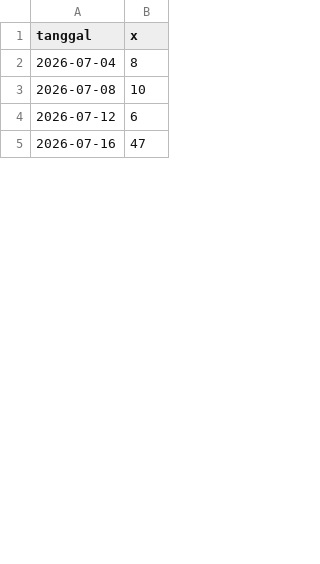
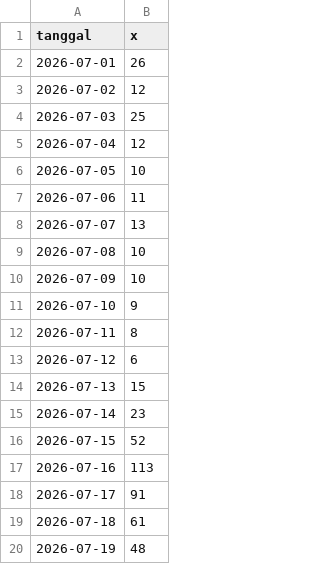
Before and after one commit to flihid/maganghub-pipeline, a CSV file: data/processed/volume_harian.csv, drawn as a sheet; only a part is shown; the diff covers the shown part only.

Commit message:
fix: perbaiki kueri tanggal, kuota harian, dan pemantauan scraping X
- Gunakan batas Unix timestamp untuk satu hari WIB secara tepat.
- Hitung kuota berdasarkan ID layak, dengan batas 300 ID dan 30 halaman per tanggal.
- Prioritaskan pengambilan ulang tanggal yang sebelumnya parsial tanpa menggandakan ID.
- Pisahkan statistik hasil layak, duplikat, dan hasil di luar tanggal.
- Tampilkan jumlah raw langsung dari file selama kueri berjalan.
- Perbarui launcher, pengawas, dokumentasi, serta hasil preprocessing dan audit.

Validasi: 25 tes otomatis lulus.
Uji langsung menambah 42 post pada 1 Agustus, 45 pada 2 September, dan 4 pada 17 Oktober.

```diff
--- a/data/processed/volume_harian.csv
+++ b/data/processed/volume_harian.csv
@@ -1,5 +1,20 @@
 tanggal,x
-2026-07-04,8
+2026-07-01,26
+2026-07-02,12
+2026-07-03,25
+2026-07-04,12
+2026-07-05,10
+2026-07-06,11
+2026-07-07,13
 2026-07-08,10
+2026-07-09,10
+2026-07-10,9
+2026-07-11,8
 2026-07-12,6
-2026-07-16,47
+2026-07-13,15
+2026-07-14,23
+2026-07-15,52
+2026-07-16,113
+2026-07-17,91
+2026-07-18,61
+2026-07-19,48
```
Also changed, not shown: 66 added rows and 19 edited cells elsewhere in this file, data/processed/cakupan_interval_x.csv, data/processed/log_preprocessing.csv, 22 other files.
